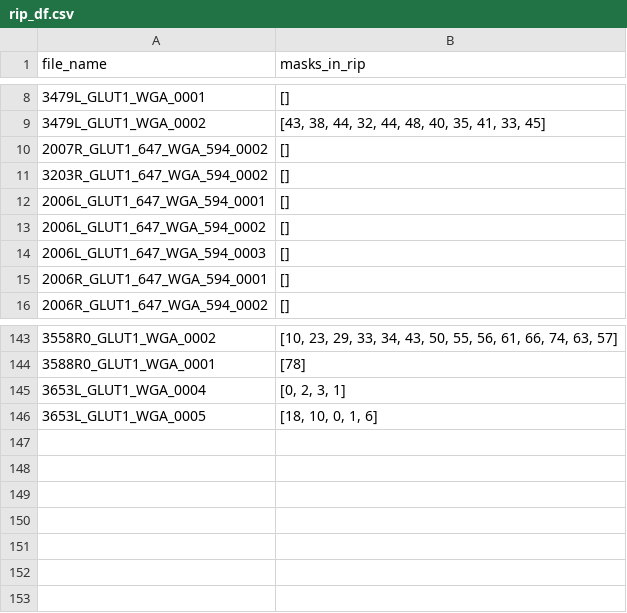
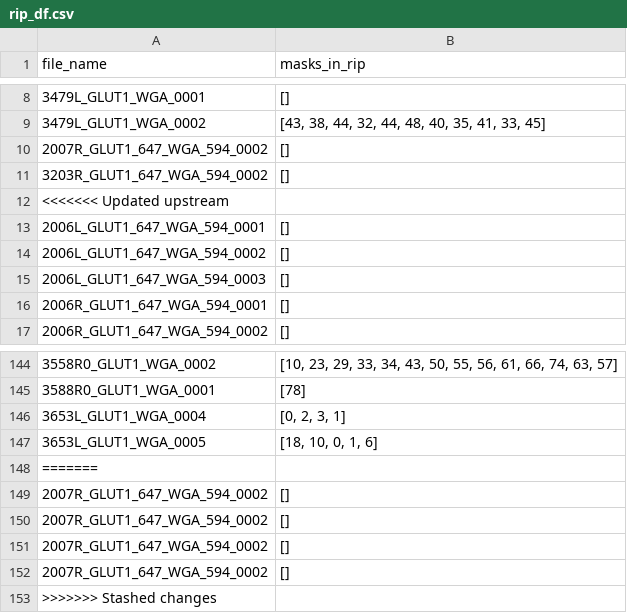
Before and after one commit to rltinio/ImageAnalysis, a CSV file: rip_df.csv, drawn as a sheet; only a part is shown, gaps mark what is left out.

```diff
--- a/rip_df.csv
+++ b/rip_df.csv
@@ -11,2 +11,3 @@ file_name,masks_in_rip
 3203R_GLUT1_647_WGA_594_0002,[]
+<<<<<<< Updated upstream
 2006L_GLUT1_647_WGA_594_0001,[]
@@ -146 +147,7 @@ file_name,masks_in_rip
 3653L_GLUT1_WGA_0005,"[18, 10, 0, 1, 6]"
+=======
+2007R_GLUT1_647_WGA_594_0002,[]
+2007R_GLUT1_647_WGA_594_0002,[]
+2007R_GLUT1_647_WGA_594_0002,[]
+2007R_GLUT1_647_WGA_594_0002,[]
+>>>>>>> Stashed changes
```
Also changed, not shown: 4 other files.
